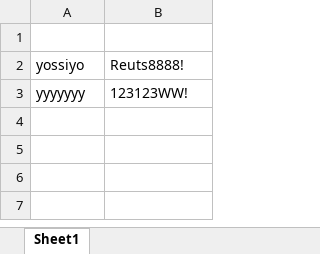
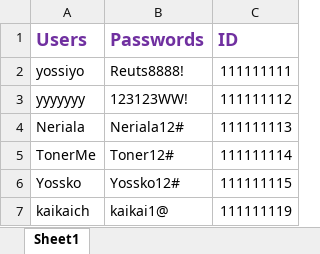
Before and after one commit to yossiii050/FeatherFriend, an Excel workbook: DataBased/UsersDB.xlsx, sheet Sheet1, drawn as a sheet; values as stored, in another font and other column widths than the file's, no borders; the diff names each change by its address in the sheet, - before the commit and + after, or states it on an @@ line.

```diff
--- a/DataBased/UsersDB.xlsx (sheet Sheet1)
+++ b/DataBased/UsersDB.xlsx (sheet Sheet1)
+column C (ID), rows 2-3: 111111111 | 111111112
-row 1: (empty)
+row 1: Users | Passwords | ID
+row 4: Neriala | Neriala12# | 111111113
+row 5: TonerMe | Toner12# | 111111114
+row 6: Yossko | Yossko12# | 111111115
+row 7: kaikaich | kaikai1@ | 111111119
```
Also changed, not shown: DataBased/BirdDB.xlsx, DataBased/CageDB.xlsx, 2 other files.
